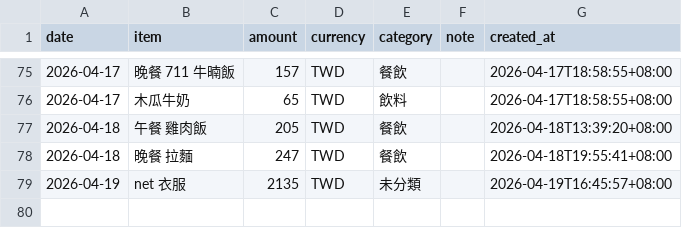
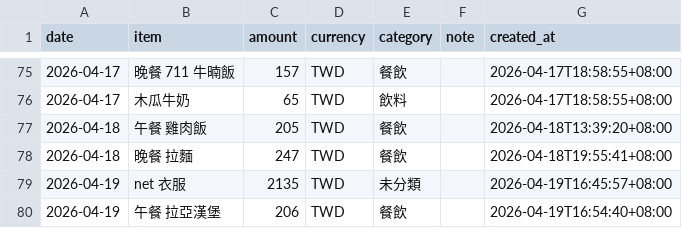
Before and after one commit to yuming920619-svg/Myhermesagi, a CSV file: bookkeeping/ledger.csv, drawn as a sheet; only a part is shown, gaps mark what is left out; the diff names each change by its address in the sheet, - before the commit and + after, or states it on an @@ line.

Commit message:
chore: add expense 2026-04-19 午餐 拉亞漢堡

```diff
--- a/bookkeeping/ledger.csv
+++ b/bookkeeping/ledger.csv
+row 80: 2026-04-19 | 午餐 拉亞漢堡 | 206 | TWD | 餐飲 |  | 2026-04-19T16:54:40+08:00
```
Also changed, not shown: 1 other file.
